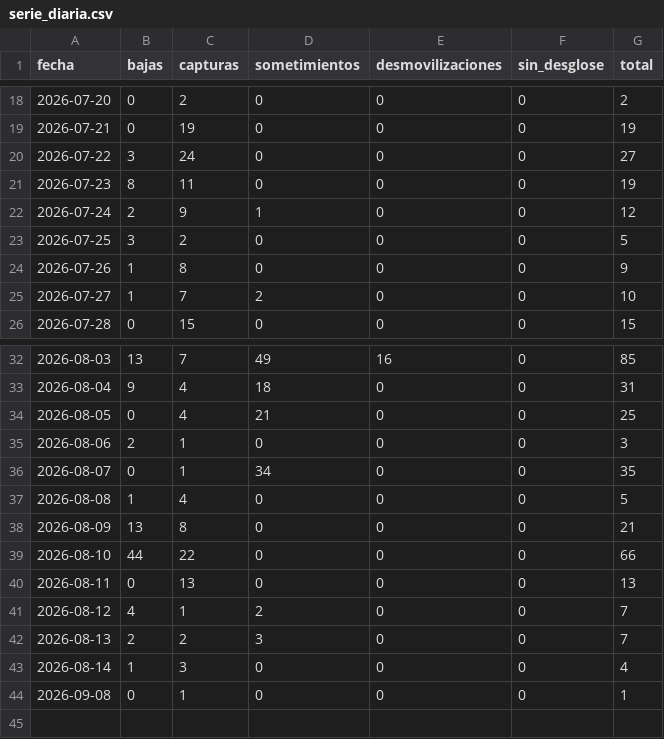
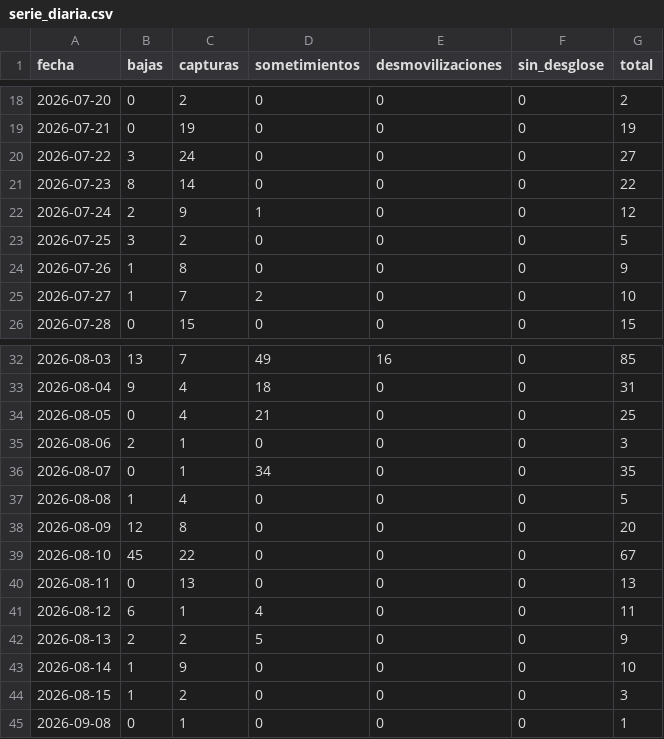
Before and after one commit to partecolombia/partecolombia-datos, a CSV file: data/serie_diaria.csv, drawn as a sheet; only a part is shown, gaps mark what is left out.

```diff
--- a/data/serie_diaria.csv
+++ b/data/serie_diaria.csv
@@ -20,3 +20,3 @@ fecha,bajas,capturas,sometimientos,desmovilizaciones,sin_desglose,total
 2026-07-22,3,24,0,0,0,27
-2026-07-23,8,11,0,0,0,19
+2026-07-23,8,14,0,0,0,22
 2026-07-24,2,9,1,0,0,12
@@ -37,8 +37,9 @@ fecha,bajas,capturas,sometimientos,desmovilizaciones,sin_desglose,total
 2026-08-08,1,4,0,0,0,5
-2026-08-09,13,8,0,0,0,21
-2026-08-10,44,22,0,0,0,66
+2026-08-09,12,8,0,0,0,20
+2026-08-10,45,22,0,0,0,67
 2026-08-11,0,13,0,0,0,13
-2026-08-12,4,1,2,0,0,7
-2026-08-13,2,2,3,0,0,7
-2026-08-14,1,3,0,0,0,4
+2026-08-12,6,1,4,0,0,11
+2026-08-13,2,2,5,0,0,9
+2026-08-14,1,9,0,0,0,10
+2026-08-15,1,2,0,0,0,3
 2026-09-08,0,1,0,0,0,1
```
Also changed, not shown: data/operaciones.csv, 5 other files.
